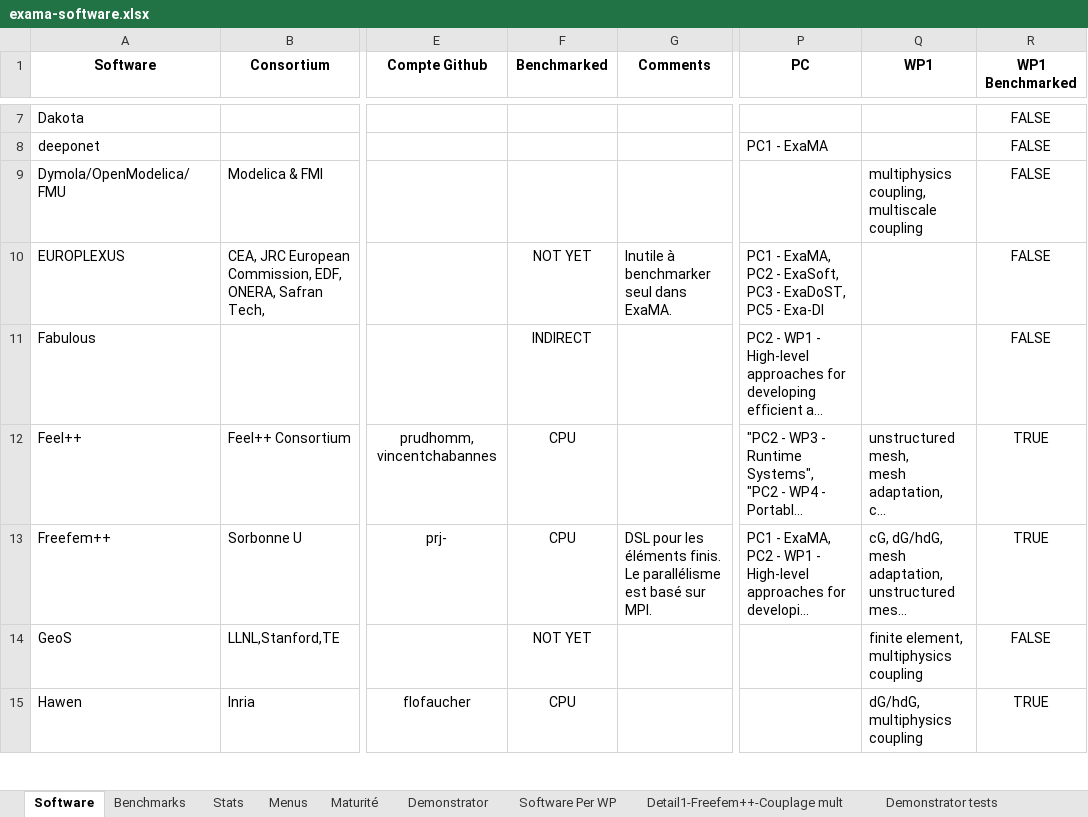
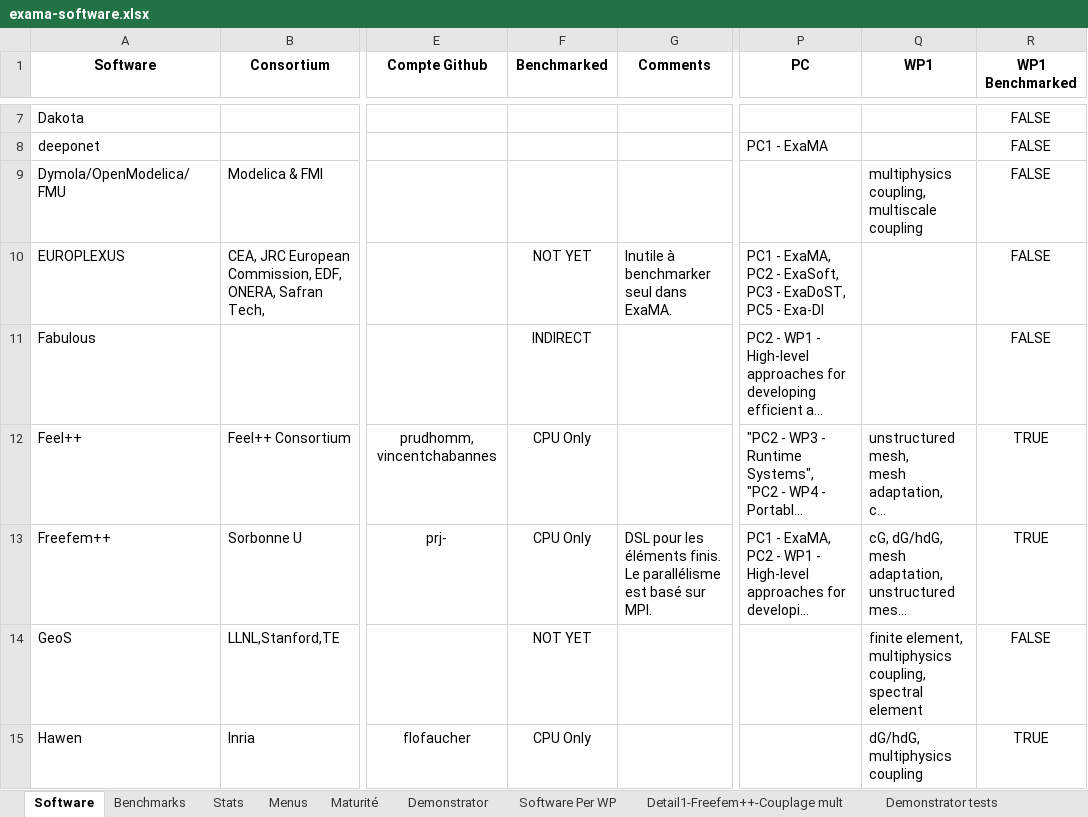
Before and after one commit to numpex/exa-ma-d7.1, an Excel workbook: exama-software.xlsx, sheet Software, drawn as a sheet; only a part is shown, gaps mark what is left out; long unchanged cells end in …; values as stored, in another font and other column widths than the file's, no borders; charts and pictures and conditional formats and table styles not drawn; ↵ is a line break in a cell; the diff covers the shown part only; the diff names each change by its address in the sheet, - before the commit and + after, or states it on an @@ line.

Commit message:
update methodo
update benchmark methodology  #17

```diff
--- a/exama-software.xlsx (sheet Software)
+++ b/exama-software.xlsx (sheet Software)
-F12:F13 (Benchmarked): CPU
+F12:F13 (Benchmarked): CPU Only
-Q14 (WP1): …element, ↵ multiphysics coupling
+Q14 (WP1): …element, ↵ multiphysics coupling, spectral element
-F15 (Benchmarked): CPU
+F15 (Benchmarked): CPU Only
```
Also changed, not shown: 19 edited cells elsewhere in this sheet, sheet Menus, sheet Benchmarks, 42 other files.
